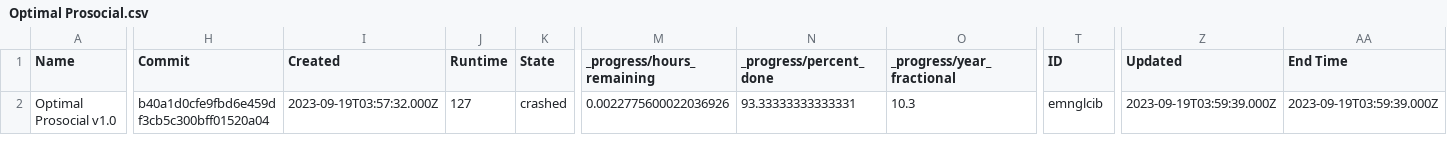
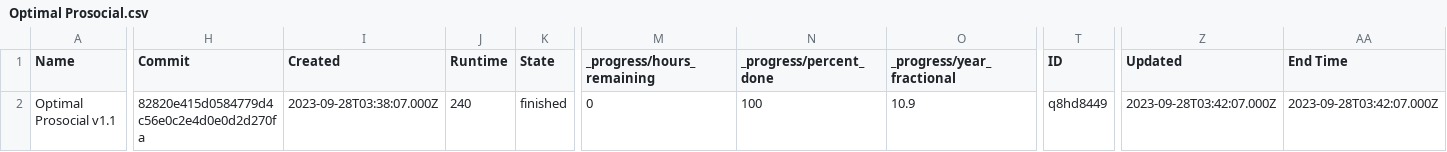
Before and after one commit to mukobi/welfare-diplomacy, a CSV file: experiments/results/same_policy/Optimal Prosocial.csv, drawn as a sheet; only a part is shown, gaps mark what is left out; the diff covers the shown part only; the diff names each change by its address in the sheet, - before the commit and + after, or states it on an @@ line.

Commit message:
download_sp_run_data

```diff
--- a/experiments/results/same_policy/Optimal Prosocial.csv
+++ b/experiments/results/same_policy/Optimal Prosocial.csv
-A2 (Name): Optimal Prosocial v1.0
+A2 (Name): Optimal Prosocial v1.1
-H2 (Commit): b40a1d0cfe9fbd6e459df3cb5c300bff01520a04
+H2 (Commit): 82820e415d0584779d4c56e0c2e4d0e0d2d270fa
-I2 (Created): 2023-09-19T03:57:32.000Z
+I2 (Created): 2023-09-28T03:38:07.000Z
-J2 (Runtime): 127
+J2 (Runtime): 240
-K2 (State): crashed
+K2 (State): finished
-M2 (_progress/hours_remaining): 0.0022775600022036926
+M2 (_progress/hours_remaining): 0
-N2 (_progress/percent_done): 93.33333333333331
+N2 (_progress/percent_done): 100
-O2 (_progress/year_fractional): 10.3
+O2 (_progress/year_fractional): 10.9
-T2 (ID): emnglcib
+T2 (ID): q8hd8449
-Z2 (Updated): 2023-09-19T03:59:39.000Z
+Z2 (Updated): 2023-09-28T03:42:07.000Z
-AA2 (End Time): 2023-09-19T03:59:39.000Z
+AA2 (End Time): 2023-09-28T03:42:07.000Z
```
Also changed, not shown: 21 edited cells elsewhere in this file, 11 other files.
